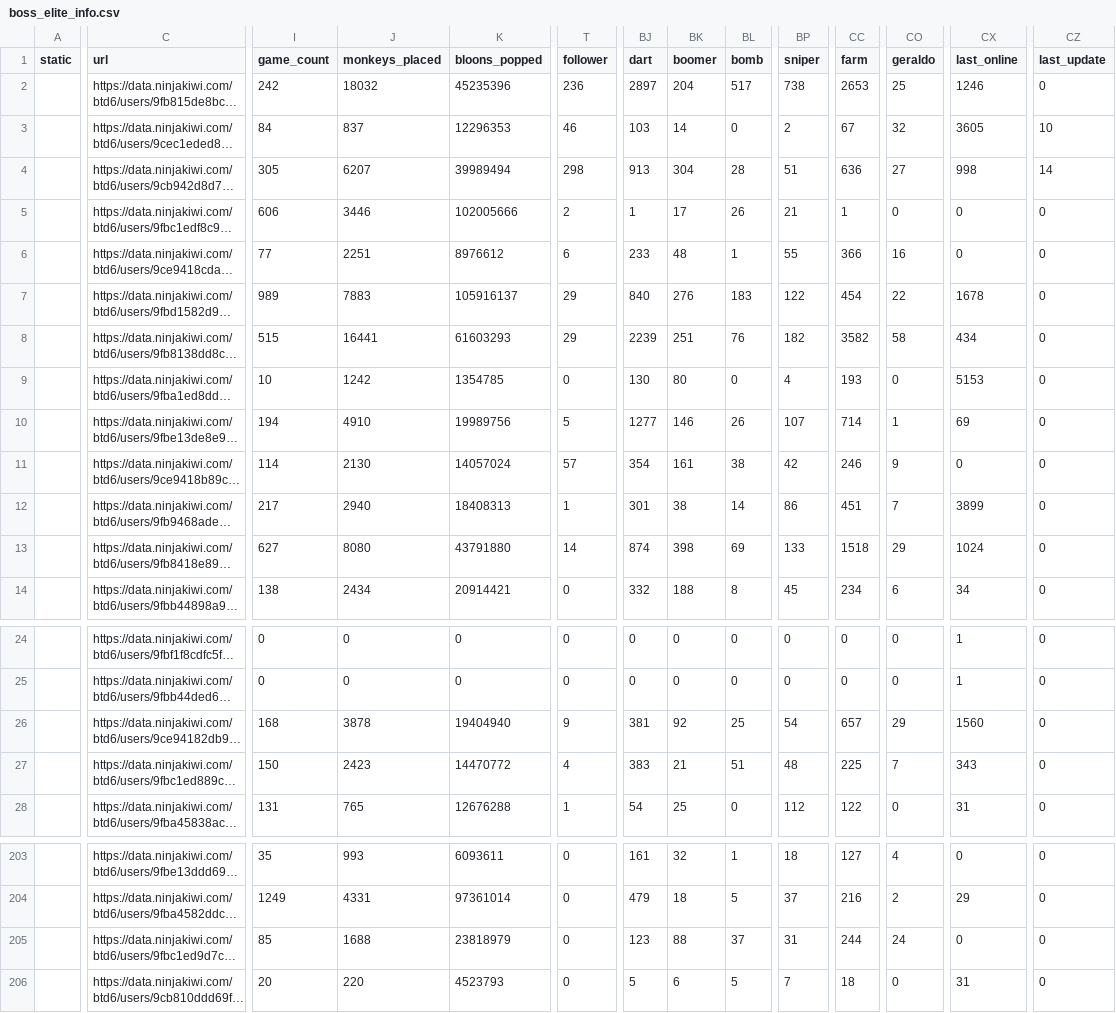
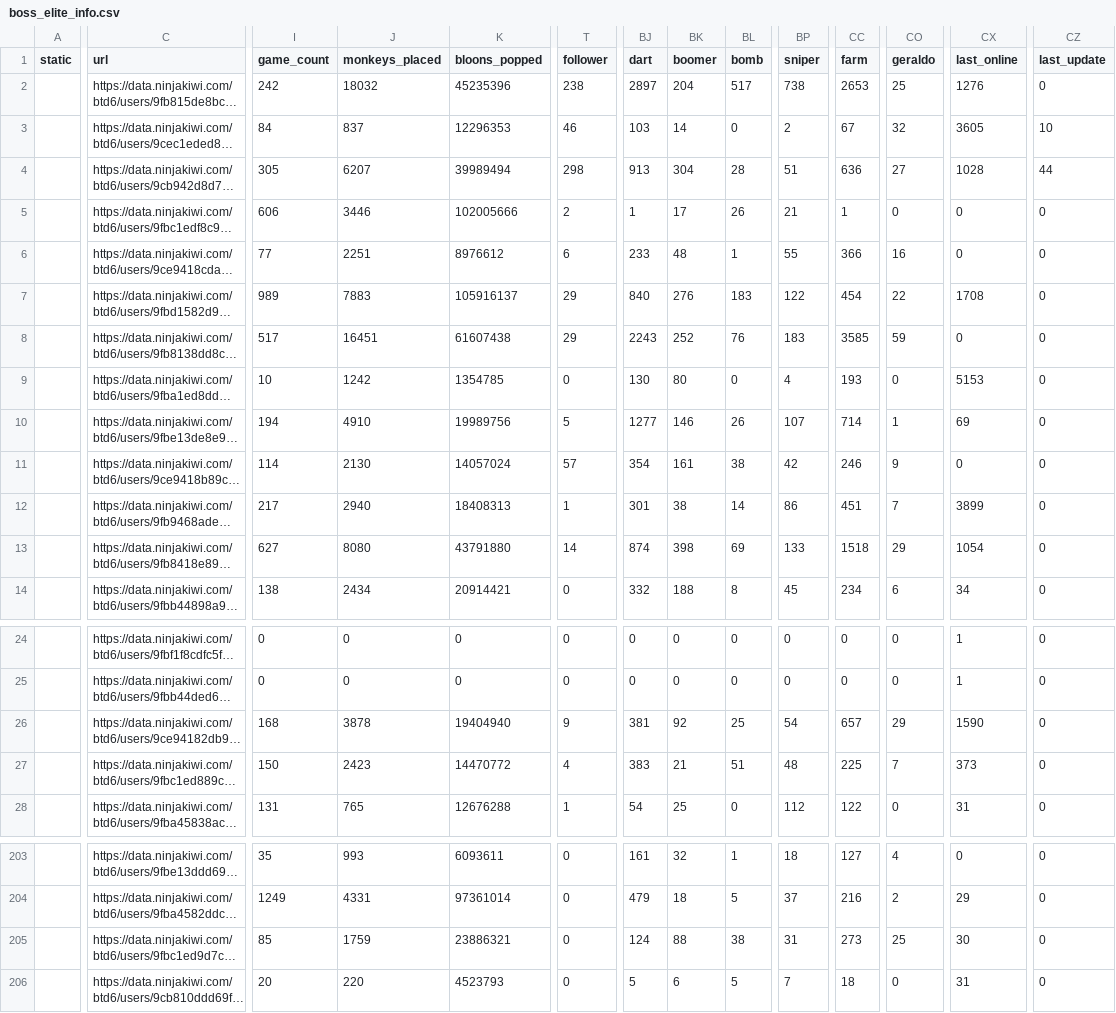
Before and after one commit to ducanup01/btd6boss, a CSV file: boss_elite_info.csv, drawn as a sheet; only a part is shown, gaps mark what is left out; long unchanged cells end in …; the diff covers the shown part only; the diff names each change by its address in the sheet, - before the commit and + after, or states it on an @@ line.

Commit message:
automatic updater

```diff
--- a/boss_elite_info.csv
+++ b/boss_elite_info.csv
-T2 (follower): 236
+T2 (follower): 238
-CX2 (last_online): 1246
+CX2 (last_online): 1276
-CX4 (last_online): 998
+CX4 (last_online): 1028
-CZ4 (last_update): 14
+CZ4 (last_update): 44
-CX7 (last_online): 1678
+CX7 (last_online): 1708
-I8 (game_count): 515
+I8 (game_count): 517
-J8 (monkeys_placed): 16441
+J8 (monkeys_placed): 16451
-K8 (bloons_popped): 61603293
+K8 (bloons_popped): 61607438
-BJ8 (dart): 2239
+BJ8 (dart): 2243
-BK8 (boomer): 251
+BK8 (boomer): 252
-BP8 (sniper): 182
+BP8 (sniper): 183
-CC8 (farm): 3582
+CC8 (farm): 3585
-CO8 (geraldo): 58
+CO8 (geraldo): 59
-CX8 (last_online): 434
+CX8 (last_online): 0
-CX13 (last_online): 1024
+CX13 (last_online): 1054
-CX26 (last_online): 1560
+CX26 (last_online): 1590
-CX27 (last_online): 343
+CX27 (last_online): 373
-J205 (monkeys_placed): 1688
+J205 (monkeys_placed): 1759
-K205 (bloons_popped): 23818979
+K205 (bloons_popped): 23886321
-BJ205 (dart): 123
+BJ205 (dart): 124
-BL205 (bomb): 37
+BL205 (bomb): 38
-CC205 (farm): 244
+CC205 (farm): 273
-CO205 (geraldo): 24
+CO205 (geraldo): 25
-CX205 (last_online): 0
+CX205 (last_online): 30
```
Also changed, not shown: 37 edited cells elsewhere in this file, boss_info.csv.
